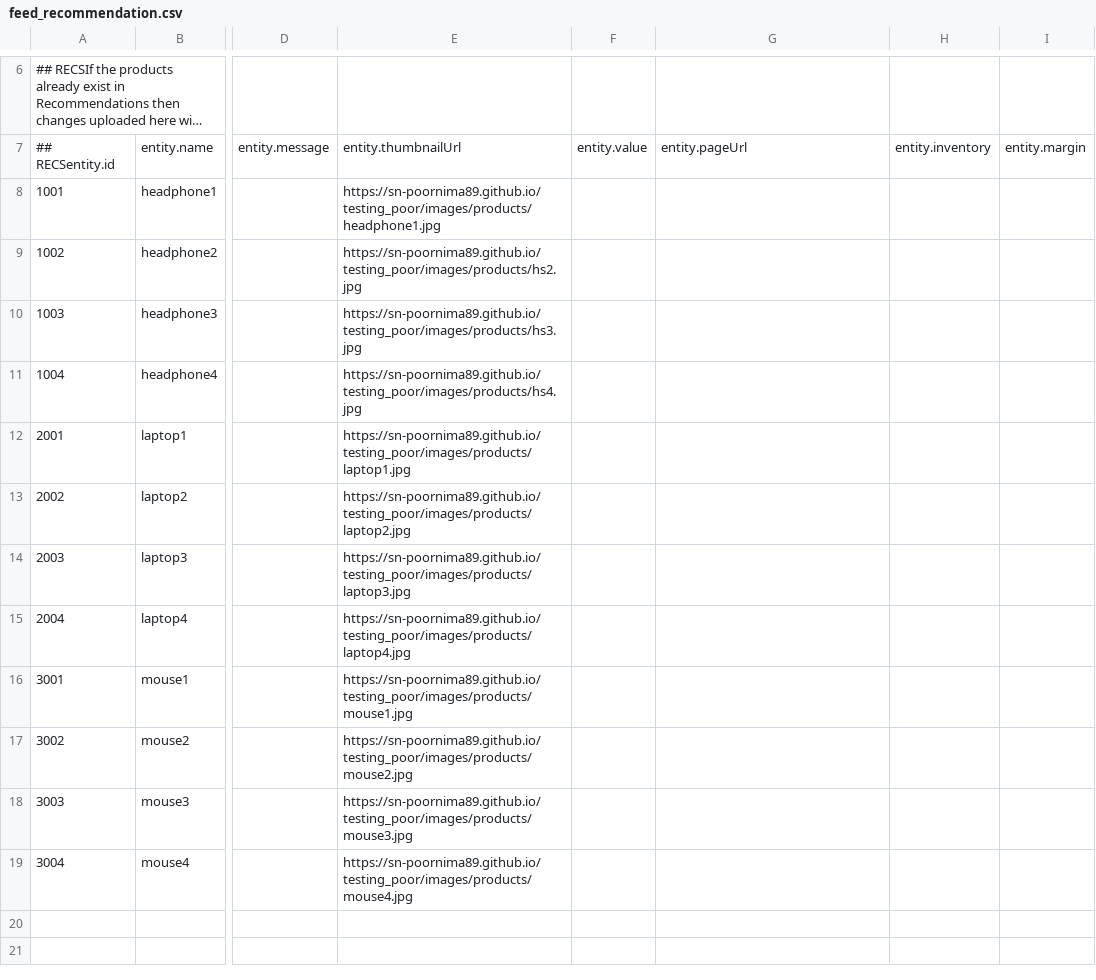
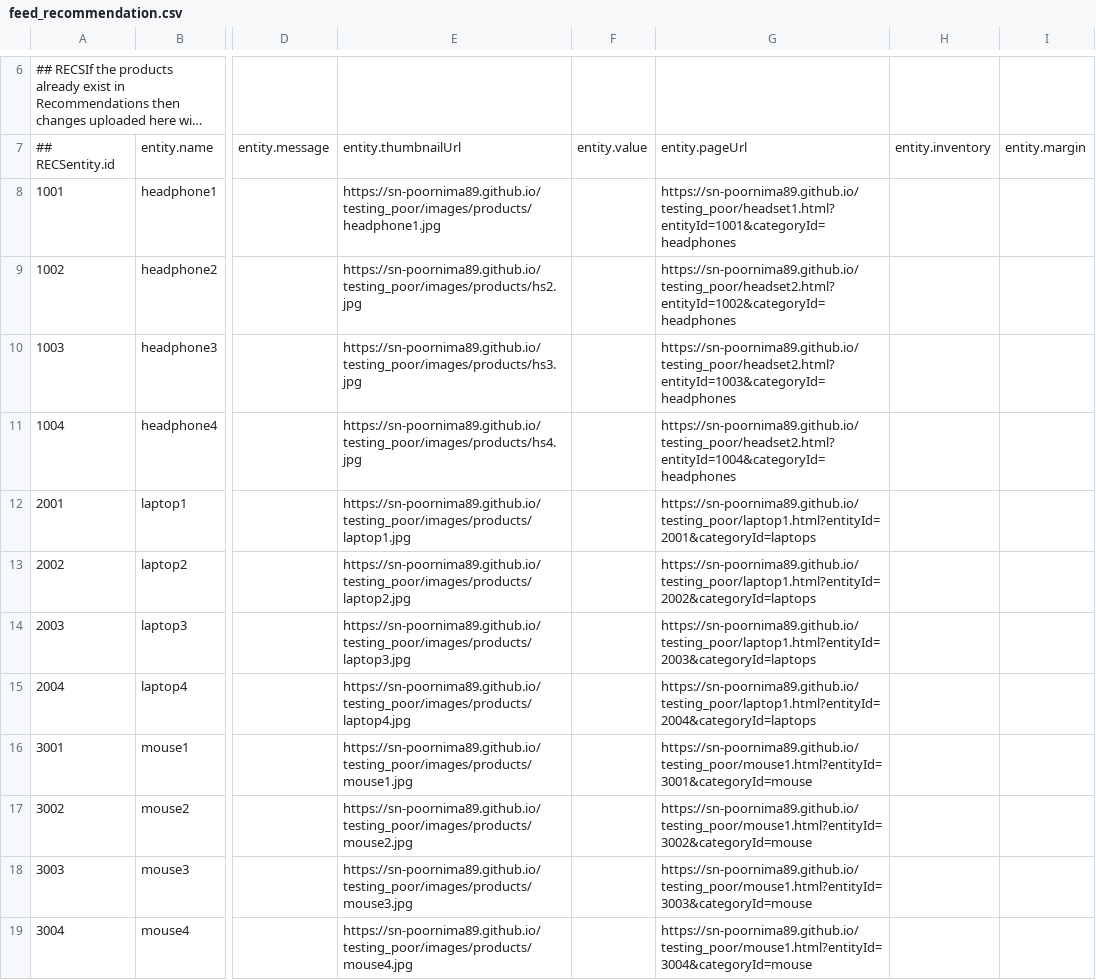
Before and after one commit to sn-poornima89/testing_poor, a CSV file: feed_recommendation.csv, drawn as a sheet; only a part is shown, gaps mark what is left out; long unchanged cells end in …; the diff names each change by its address in the sheet, - before the commit and + after, or states it on an @@ line.

Commit message:
Add files via upload

```diff
--- a/feed_recommendation.csv
+++ b/feed_recommendation.csv
-G8: (empty)
+G8: https://sn-poornima89.github.io/testing_poor/headset1.html?entityId=1001&categoryId=headphones
-G9: (empty)
+G9: https://sn-poornima89.github.io/testing_poor/headset2.html?entityId=1002&categoryId=headphones
-G10: (empty)
+G10: https://sn-poornima89.github.io/testing_poor/headset2.html?entityId=1003&categoryId=headphones
-G11: (empty)
+G11: https://sn-poornima89.github.io/testing_poor/headset2.html?entityId=1004&categoryId=headphones
-G12: (empty)
+G12: https://sn-poornima89.github.io/testing_poor/laptop1.html?entityId=2001&categoryId=laptops
-G13: (empty)
+G13: https://sn-poornima89.github.io/testing_poor/laptop1.html?entityId=2002&categoryId=laptops
-G14: (empty)
+G14: https://sn-poornima89.github.io/testing_poor/laptop1.html?entityId=2003&categoryId=laptops
-G15: (empty)
+G15: https://sn-poornima89.github.io/testing_poor/laptop1.html?entityId=2004&categoryId=laptops
-G16: (empty)
+G16: https://sn-poornima89.github.io/testing_poor/mouse1.html?entityId=3001&categoryId=mouse
-G17: (empty)
+G17: https://sn-poornima89.github.io/testing_poor/mouse1.html?entityId=3002&categoryId=mouse
-G18: (empty)
+G18: https://sn-poornima89.github.io/testing_poor/mouse1.html?entityId=3003&categoryId=mouse
-G19: (empty)
+G19: https://sn-poornima89.github.io/testing_poor/mouse1.html?entityId=3004&categoryId=mouse
```
